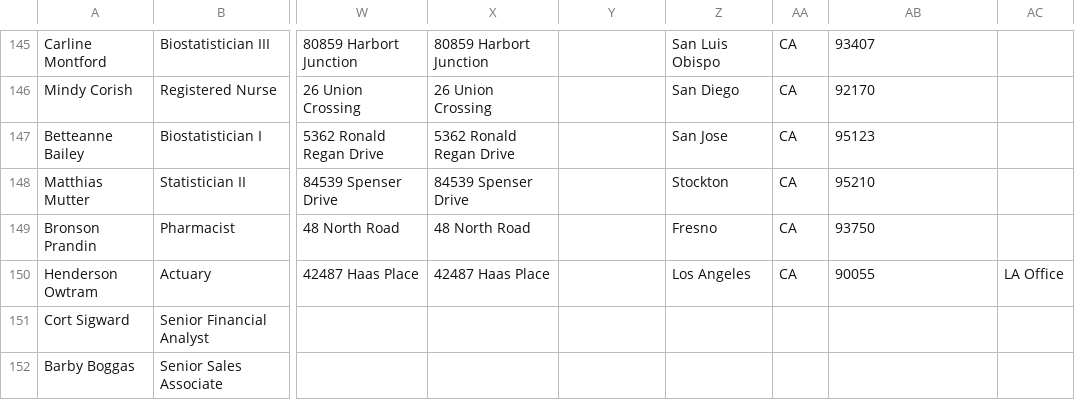
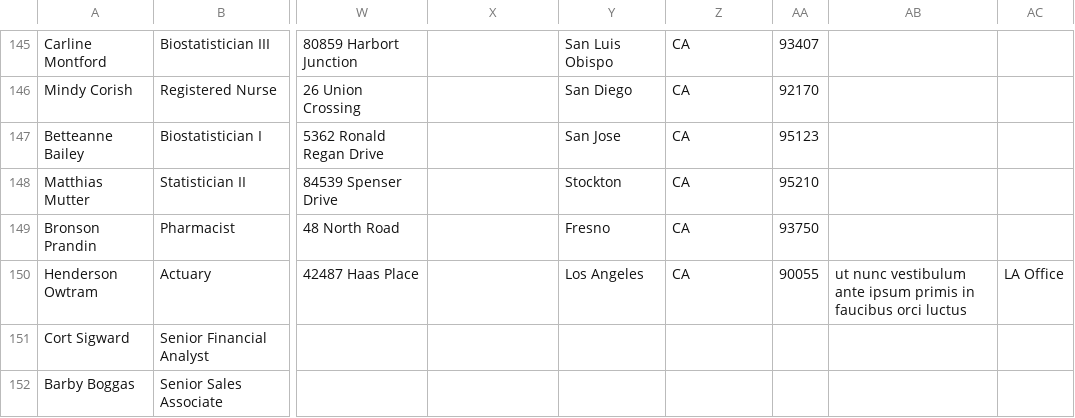
Before and after one commit to codeforamerica/ohana-api, a CSV file: data/city-of-sac-csv/fake_data.csv, drawn as a sheet; only a part is shown, gaps mark what is left out; the diff covers the shown part only; the diff names each change by its address in the sheet, - before the commit and + after, or states it on an @@ line.

```diff
--- a/data/city-of-sac-csv/fake_data.csv
+++ b/data/city-of-sac-csv/fake_data.csv
-X145: 80859 Harbort Junction
+X145: (empty)
-Y145: (empty)
+Y145: San Luis Obispo
-Z145: San Luis Obispo
+Z145: CA
-AA145: CA
+AA145: 93407
-AB145: 93407
+AB145: (empty)
-X146: 26 Union Crossing
+X146: (empty)
-Y146: (empty)
+Y146: San Diego
-Z146: San Diego
+Z146: CA
-AA146: CA
+AA146: 92170
-AB146: 92170
+AB146: (empty)
-X147: 5362 Ronald Regan Drive
+X147: (empty)
-Y147: (empty)
+Y147: San Jose
-Z147: San Jose
+Z147: CA
-AA147: CA
+AA147: 95123
-AB147: 95123
+AB147: (empty)
-X148: 84539 Spenser Drive
+X148: (empty)
-Y148: (empty)
+Y148: Stockton
-Z148: Stockton
+Z148: CA
-AA148: CA
+AA148: 95210
-AB148: 95210
+AB148: (empty)
-X149: 48 North Road
+X149: (empty)
-Y149: (empty)
+Y149: Fresno
-Z149: Fresno
+Z149: CA
-AA149: CA
+AA149: 93750
-AB149: 93750
+AB149: (empty)
-X150: 42487 Haas Place
+X150: (empty)
-Y150: (empty)
+Y150: Los Angeles
-Z150: Los Angeles
+Z150: CA
-AA150: CA
+AA150: 90055
-AB150: 90055
+AB150: ut nunc vestibulum ante ipsum primis in faucibus orci luctus
```
Also changed, not shown: 30 edited cells elsewhere in this file, data/mail_addresses.csv, data/phones.csv, 5 other files.
